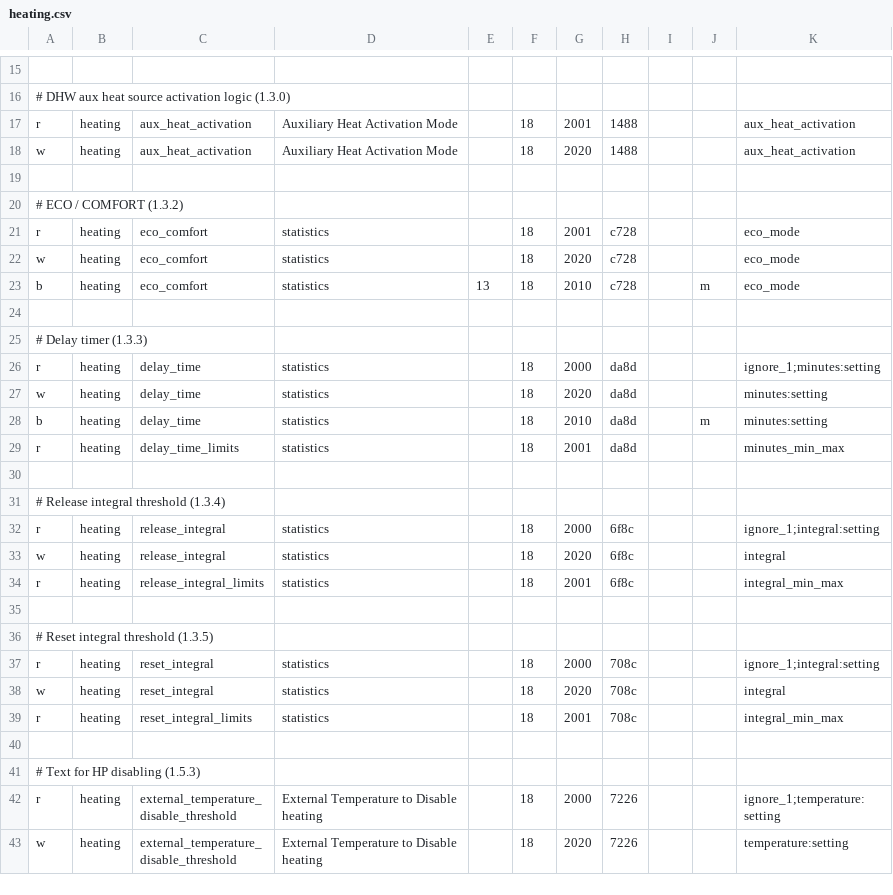
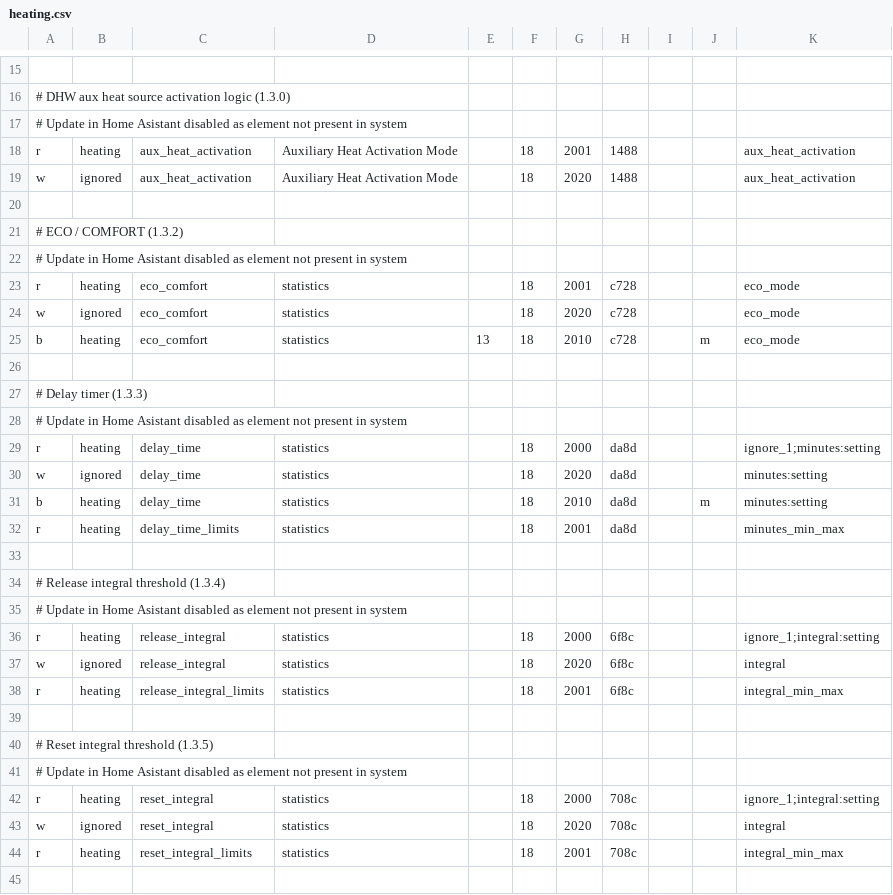
Before and after one commit to claytonn73/ariston-nimbus-ebusd, a CSV file: heating.csv, drawn as a sheet; only a part is shown, gaps mark what is left out; the shorter side is filled out with more unchanged rows; addresses are those after the commit; the diff covers the shown part only; the diff names each change by its address in the sheet, - before the commit and + after, or states it on an @@ line.

```diff
--- a/heating.csv
+++ b/heating.csv
+row 17: # Update in Home Asistant disabled as element not present in system
-B19: heating
+B19: ignored
+row 22: # Update in Home Asistant disabled as element not present in system
-B24: heating
+B24: ignored
+row 28: # Update in Home Asistant disabled as element not present in system
-B30: heating
+B30: ignored
+row 35: # Update in Home Asistant disabled as element not present in system
-B37: heating
+B37: ignored
+row 41: # Update in Home Asistant disabled as element not present in system
-B43: heating
+B43: ignored
```
Also changed, not shown: 3 added rows and 4 edited cells elsewhere in this file, dhw.csv, energymgr.csv, 2 other files.
